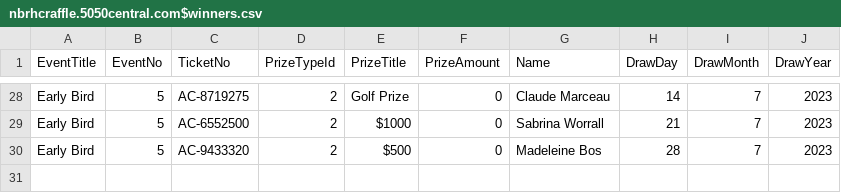
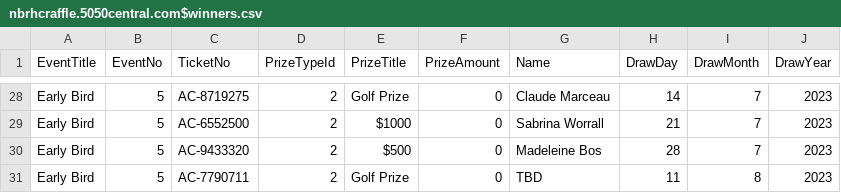
Before and after one commit to AscendFS/winners-list, a CSV file: nbrhcraffle.5050central.com$winners.csv, drawn as a sheet; only a part is shown, gaps mark what is left out.

Commit message:
Update nbrhcraffle.5050central.com$winners.csv

```diff
--- a/nbrhcraffle.5050central.com$winners.csv
+++ b/nbrhcraffle.5050central.com$winners.csv
@@ -30 +30,2 @@ Early Bird,5,AC-6552500,2,$1000,0,Sabrina Worrall,21,7,2023
 Early Bird,5,AC-9433320,2,$500,0,Madeleine Bos,28,7,2023
+Early Bird,5,AC-7790711,2,Golf Prize,0,TBD,11,8,2023
```
